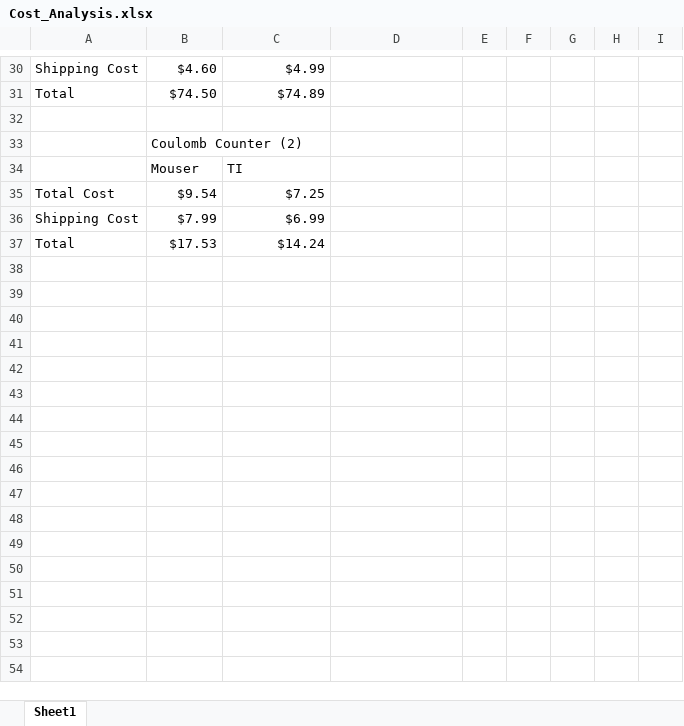
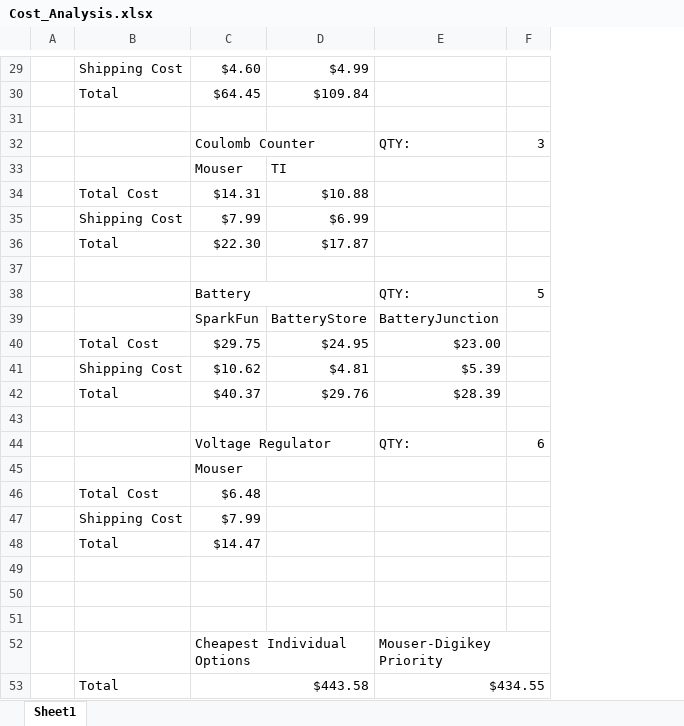
Before and after one commit to mitchellciupak-archived/Snow-WeAR-Goggles-OLD, an Excel workbook: Files/refs/Cost_Analysis.xlsx, sheet Sheet1, drawn as a sheet; only a part is shown, gaps mark what is left out; values as stored, in another font and other column widths than the file's, no cell formats; charts and pictures not drawn; removed rows and columns are numbered as before the commit, all else as after; the diff covers the shown part only; the diff names each change by its address in the sheet, - before the commit and + after, or states it on an @@ line.

Commit message:
Updated Cost Analysis

```diff
--- a/Files/refs/Cost_Analysis.xlsx (sheet Sheet1)
+++ b/Files/refs/Cost_Analysis.xlsx (sheet Sheet1)
+column A, empty
-column F, empty
-column G, empty
-column H, empty
-column I, empty
-C30: $74.50
+C30: $64.45
-D30: $74.89
+D30: $109.84
-row 33:  | Coulomb Counter (2)
+row 32:  |  | Coulomb Counter |  | QTY: | 3
-C34: $9.54
+C34: $14.31
-D34: $7.25
+D34: $10.88
-C36: $17.53
+C36: $22.30
-D36: $14.24
+D36: $17.87
+row 37: (empty)
+row 38:  |  | Battery |  | QTY: | 5
+row 39:  |  | SparkFun | BatteryStore | BatteryJunction
+row 40:  | Total Cost | $29.75 | $24.95 | $23.00
+row 41:  | Shipping Cost | $10.62 | $4.81 | $5.39
+row 42:  | Total | $40.37 | $29.76 | $28.39
+row 43: (empty)
+row 44:  |  | Voltage Regulator |  | QTY: | 6
+row 45:  |  | Mouser
+row 46:  | Total Cost | $6.48
+row 47:  | Shipping Cost | $7.99
+row 48:  | Total | $14.47
+row 49: (empty)
+row 50: (empty)
+row 51: (empty)
+row 52:  |  | Cheapest Individual Options |  | Mouser-Digikey Priority
+row 53:  | Total | $443.58 |  | $434.55
```
Also changed, not shown: 7 added rows, 8 removed rows and 8 edited cells elsewhere in this sheet, cell formats, formulas that keep their value.
